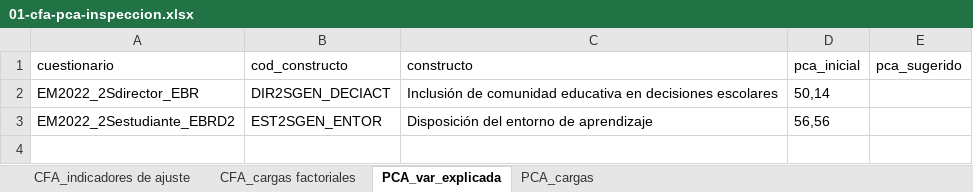
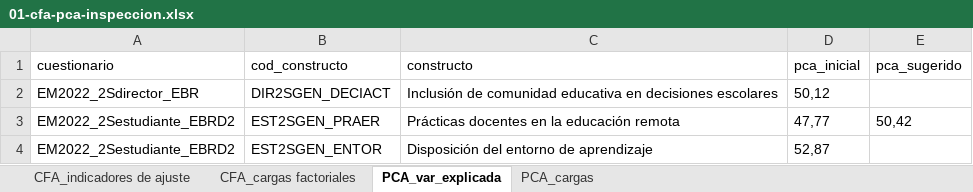
Before and after one commit to diegohc1/EM22, an Excel workbook: 02-reportes-scripts/02-psicometrico/01-cfa-pca/01-cfa-pca-inspeccion.xlsx, sheet PCA_var_explicada, drawn as a sheet; values as stored, in another font and other column widths than the file's, no borders; addresses are those after the commit; the diff names each change by its address in the sheet, - before the commit and + after, or states it on an @@ line.

```diff
--- a/02-reportes-scripts/02-psicometrico/01-cfa-pca/01-cfa-pca-inspeccion.xlsx (sheet PCA_var_explicada)
+++ b/02-reportes-scripts/02-psicometrico/01-cfa-pca/01-cfa-pca-inspeccion.xlsx (sheet PCA_var_explicada)
-D2 (pca_inicial): 50,14
+D2 (pca_inicial): 50,12
+row 3: EM2022_2Sestudiante_EBRD2 | EST2SGEN_PRAER | Prácticas docentes en la educación remota | 47,77 | 50,42
-D4 (pca_inicial): 56,56
+D4 (pca_inicial): 52,87
```
Also changed, not shown: sheet CFA_cargas factoriales, sheet CFA_indicadores de ajuste, sheet PCA_cargas, 02-reportes-scripts/00-acomodaciones/03-valores-perdidos-indices.xlsx, 02-reportes-scripts/01-descriptivos/01-descriptivos-ffaa.xlsx, 18 other files.
